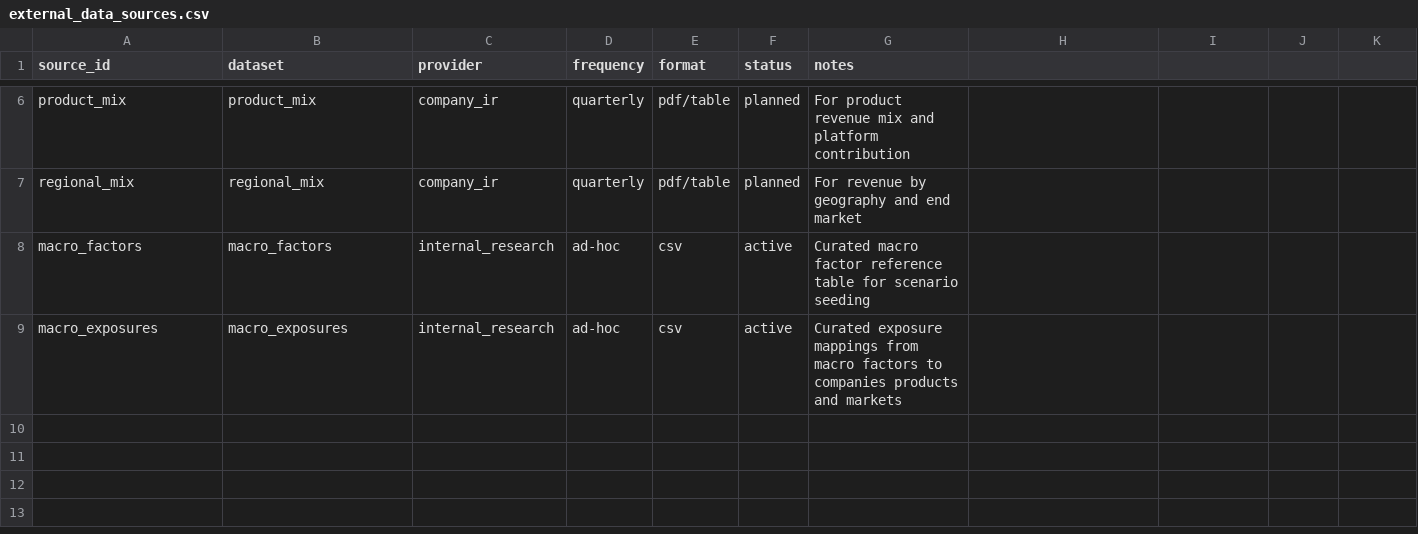
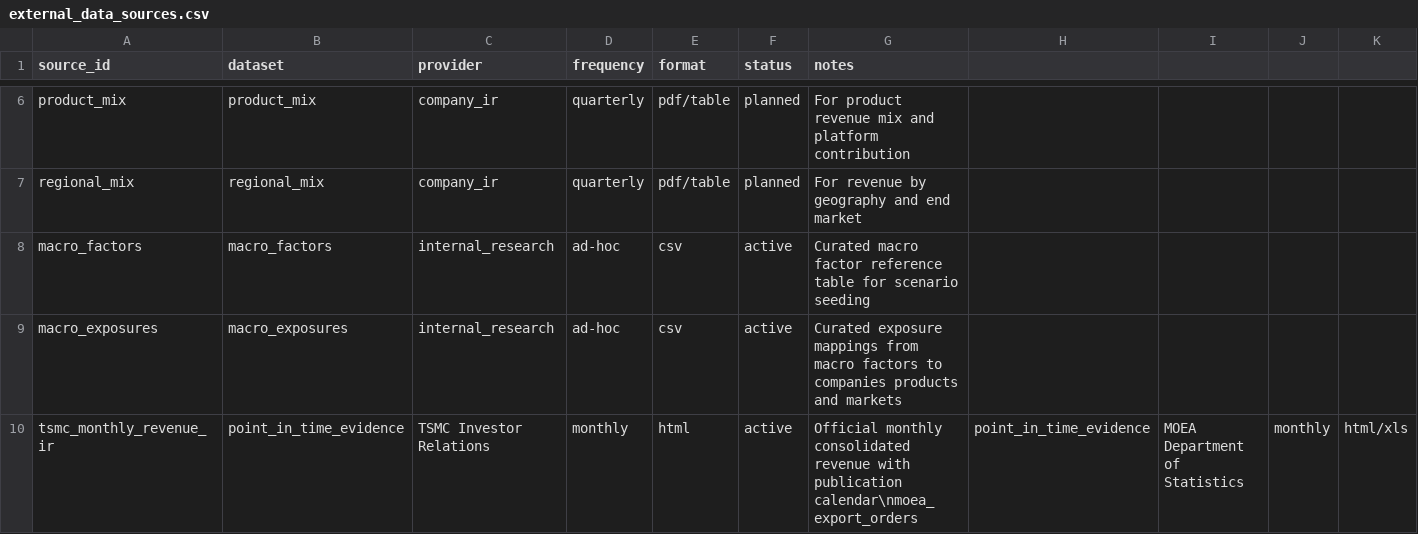
Before and after one commit to wesleylai1123/chain_survey, a CSV file: data/external_data_sources.csv, drawn as a sheet; only a part is shown, gaps mark what is left out; rows hold the shown columns only; the diff names each change by its address in the sheet, - before the commit and + after, or states it on an @@ line.

Commit message:
data: register official point-in-time evidence sources

```diff
--- a/data/external_data_sources.csv
+++ b/data/external_data_sources.csv
+row 10: tsmc_monthly_revenue_ir | point_in_time_evidence | TSMC Investor Relations | monthly | html | active | Official monthly consolidated revenue with publication calendar\nmoea_export_orders | point_in_time_evidence | MOEA Department of Statistics | monthly | html/xls
```
